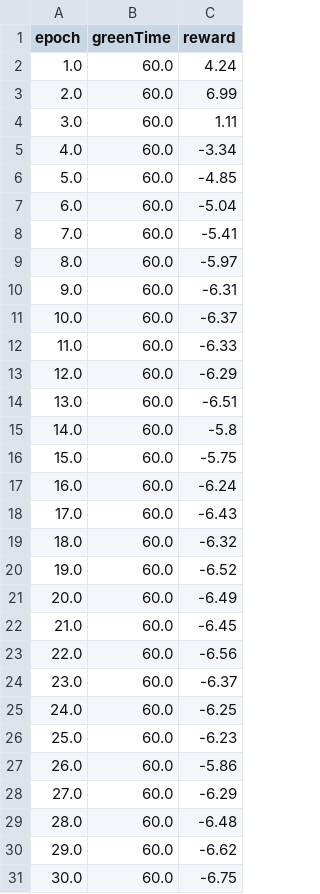
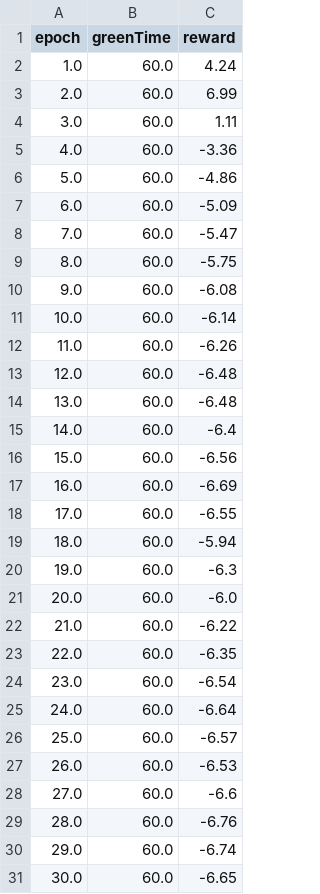
Before and after one commit to Hin-Nattapat/Reinforcement_Traffic_Project, a CSV file: Semester_2/map/4-way/result/PRL_reward_p1.csv, drawn as a sheet; only a part is shown; the diff covers the shown part only.

```diff
--- a/Semester_2/map/4-way/result/PRL_reward_p1.csv
+++ b/Semester_2/map/4-way/result/PRL_reward_p1.csv
@@ -4,28 +4,28 @@ epoch,greenTime,reward
 3.0,60.0,1.11
-4.0,60.0,-3.34
-5.0,60.0,-4.85
-6.0,60.0,-5.04
-7.0,60.0,-5.41
-8.0,60.0,-5.97
-9.0,60.0,-6.31
-10.0,60.0,-6.37
-11.0,60.0,-6.33
-12.0,60.0,-6.29
-13.0,60.0,-6.51
-14.0,60.0,-5.8
-15.0,60.0,-5.75
-16.0,60.0,-6.24
-17.0,60.0,-6.43
-18.0,60.0,-6.32
-19.0,60.0,-6.52
-20.0,60.0,-6.49
-21.0,60.0,-6.45
-22.0,60.0,-6.56
-23.0,60.0,-6.37
-24.0,60.0,-6.25
-25.0,60.0,-6.23
-26.0,60.0,-5.86
-27.0,60.0,-6.29
-28.0,60.0,-6.48
-29.0,60.0,-6.62
-30.0,60.0,-6.75
+4.0,60.0,-3.36
+5.0,60.0,-4.86
+6.0,60.0,-5.09
+7.0,60.0,-5.47
+8.0,60.0,-5.75
+9.0,60.0,-6.08
+10.0,60.0,-6.14
+11.0,60.0,-6.26
+12.0,60.0,-6.48
+13.0,60.0,-6.48
+14.0,60.0,-6.4
+15.0,60.0,-6.56
+16.0,60.0,-6.69
+17.0,60.0,-6.55
+18.0,60.0,-5.94
+19.0,60.0,-6.3
+20.0,60.0,-6.0
+21.0,60.0,-6.22
+22.0,60.0,-6.35
+23.0,60.0,-6.54
+24.0,60.0,-6.64
+25.0,60.0,-6.57
+26.0,60.0,-6.53
+27.0,60.0,-6.6
+28.0,60.0,-6.76
+29.0,60.0,-6.74
+30.0,60.0,-6.65
```
Also changed, not shown: 138 edited cells elsewhere in this file, Semester_2/map/4-way/result/PRL_result_p1.csv, Semester_2/map/4-way/result/PRL_result_p2.csv, 4 other files.
